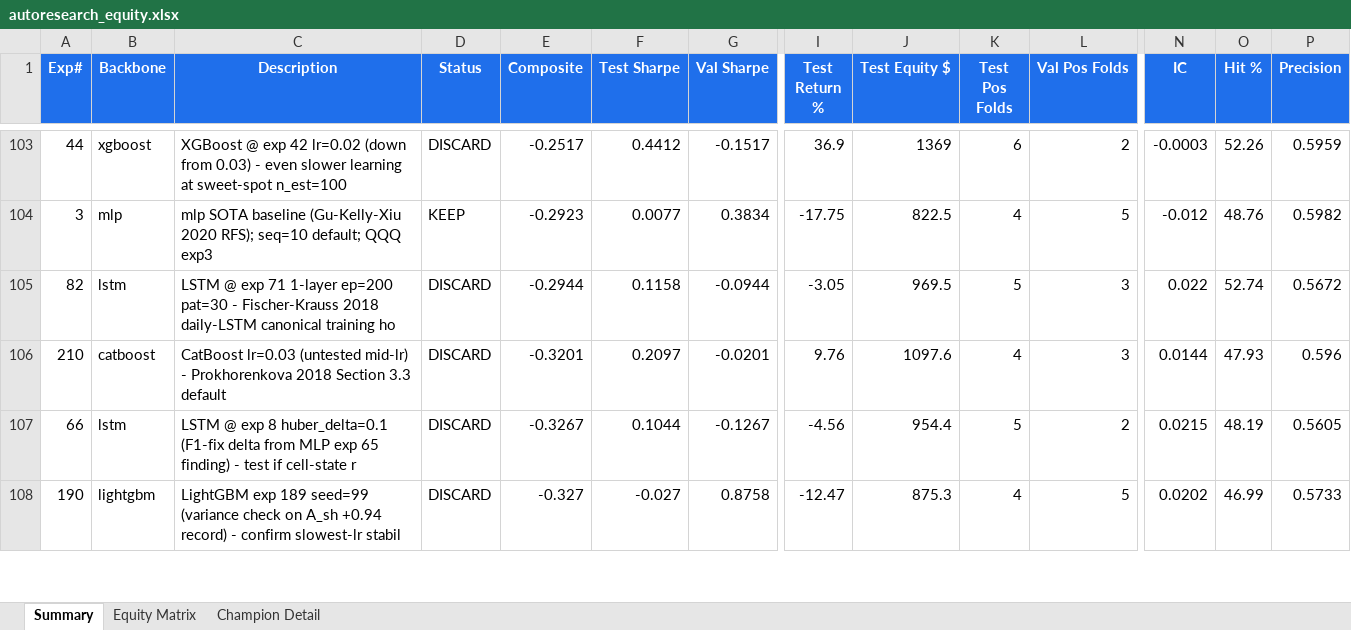
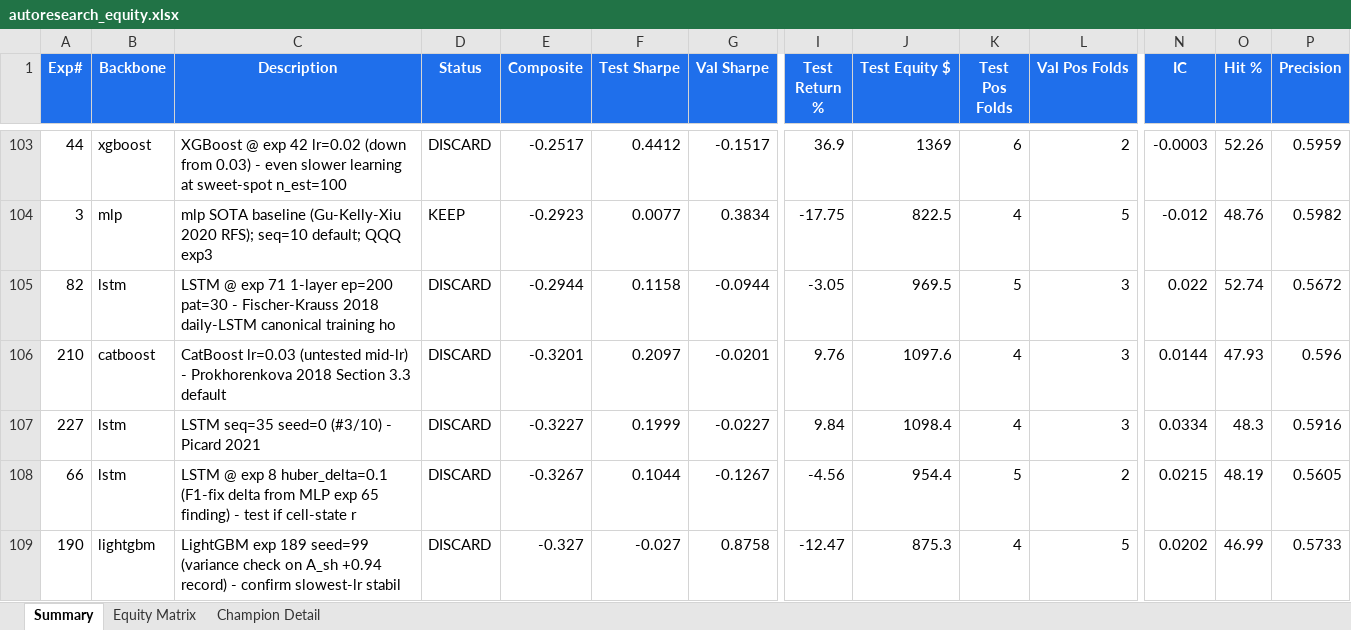
Before and after one commit to dlmastery/autoresearch, an Excel workbook: docs/index_stock_dashboard/autoresearch_equity.xlsx, sheet Summary, drawn as a sheet; only a part is shown, gaps mark what is left out; values as stored, in another font and other column widths than the file's, no borders; conditional formats not drawn; rows hold the shown columns only; the diff names each change by its address in the sheet, - before the commit and + after, or states it on an @@ line.

Commit message:
QQQ exp 227 LSTM seq=35 seed=0 -0.32 (3-seed median -0.32); exp 228 seed=7 #4/10

```diff
--- a/docs/index_stock_dashboard/autoresearch_equity.xlsx (sheet Summary)
+++ b/docs/index_stock_dashboard/autoresearch_equity.xlsx (sheet Summary)
+row 107: 227 | lstm | LSTM seq=35 seed=0 (#3/10) - Picard 2021 | DISCARD | -0.3227 | 0.1999 | -0.0227 | 9.84 | 1098.4 | 4 | 3 | 0.0334 | 48.3 | 0.5916
```
Also changed, not shown: sheet Equity Matrix, charts or pictures, 10 other files.
